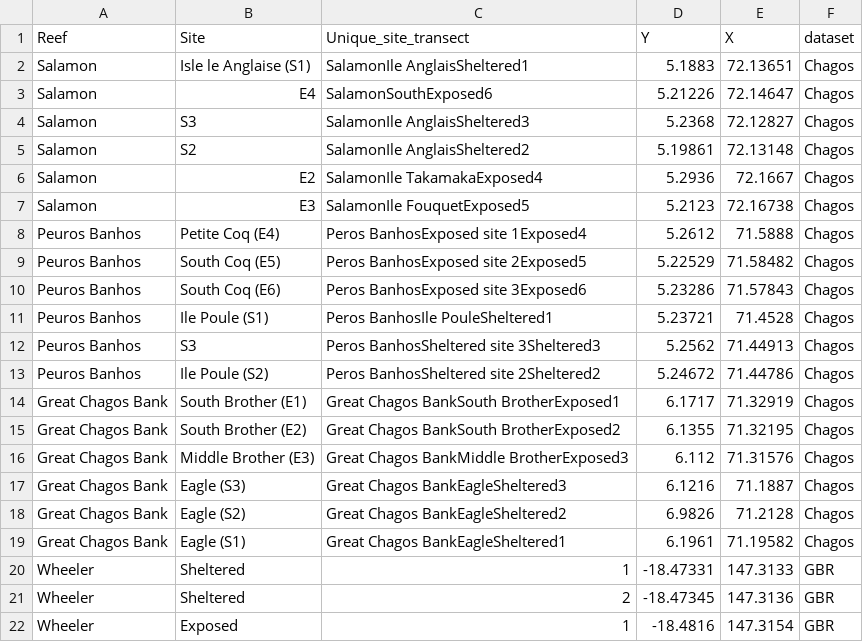
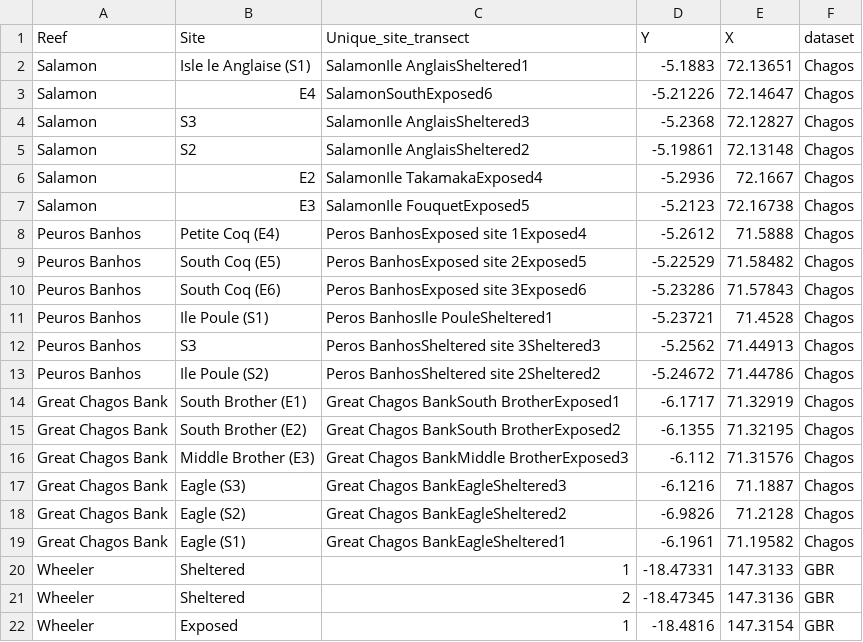
Before and after one commit to jpwrobinson/grazing-gradients, a CSV file: data/grazing-site-latlon.csv, drawn as a sheet; only a part is shown; the diff covers the shown part only.

```diff
--- a/data/grazing-site-latlon.csv
+++ b/data/grazing-site-latlon.csv
@@ -1,20 +1,20 @@
 Reef,Site,Unique_site_transect,Y,X,dataset
-Salamon,Isle le Anglaise (S1),SalamonIle AnglaisSheltered1,5.1883,72.13651,Chagos
-Salamon,E4,SalamonSouthExposed6,5.21226,72.14647,Chagos
-Salamon,S3,SalamonIle AnglaisSheltered3,5.2368,72.12827,Chagos
-Salamon,S2,SalamonIle AnglaisSheltered2,5.19861,72.13148,Chagos
-Salamon,E2,SalamonIle TakamakaExposed4,5.2936,72.1667,Chagos
-Salamon,E3,SalamonIle FouquetExposed5,5.2123,72.16738,Chagos
-Peuros Banhos,Petite Coq (E4),Peros BanhosExposed site 1Exposed4,5.2612,71.5888,Chagos
-Peuros Banhos,South Coq (E5),Peros BanhosExposed site 2Exposed5,5.22529,71.58482,Chagos
-Peuros Banhos,South Coq (E6),Peros BanhosExposed site 3Exposed6,5.23286,71.57843,Chagos
-Peuros Banhos,Ile Poule (S1),Peros BanhosIle PouleSheltered1,5.23721,71.4528,Chagos
-Peuros Banhos,S3,Peros BanhosSheltered site 3Sheltered3,5.2562,71.44913,Chagos
-Peuros Banhos,Ile Poule (S2),Peros BanhosSheltered site 2Sheltered2,5.24672,71.44786,Chagos
-Great Chagos Bank,South Brother (E1),Great Chagos BankSouth BrotherExposed1,6.1717,71.32919,Chagos
-Great Chagos Bank,South Brother (E2),Great Chagos BankSouth BrotherExposed2,6.1355,71.32195,Chagos
-Great Chagos Bank,Middle Brother (E3),Great Chagos BankMiddle BrotherExposed3,6.112,71.31576,Chagos
-Great Chagos Bank,Eagle (S3),Great Chagos BankEagleSheltered3,6.1216,71.1887,Chagos
-Great Chagos Bank,Eagle (S2),Great Chagos BankEagleSheltered2,6.9826,71.2128,Chagos
-Great Chagos Bank,Eagle (S1),Great Chagos BankEagleSheltered1,6.1961,71.19582,Chagos
+Salamon,Isle le Anglaise (S1),SalamonIle AnglaisSheltered1,-5.1883,72.13651,Chagos
+Salamon,E4,SalamonSouthExposed6,-5.21226,72.14647,Chagos
+Salamon,S3,SalamonIle AnglaisSheltered3,-5.2368,72.12827,Chagos
+Salamon,S2,SalamonIle AnglaisSheltered2,-5.19861,72.13148,Chagos
+Salamon,E2,SalamonIle TakamakaExposed4,-5.2936,72.1667,Chagos
+Salamon,E3,SalamonIle FouquetExposed5,-5.2123,72.16738,Chagos
+Peuros Banhos,Petite Coq (E4),Peros BanhosExposed site 1Exposed4,-5.2612,71.5888,Chagos
+Peuros Banhos,South Coq (E5),Peros BanhosExposed site 2Exposed5,-5.22529,71.58482,Chagos
+Peuros Banhos,South Coq (E6),Peros BanhosExposed site 3Exposed6,-5.23286,71.57843,Chagos
+Peuros Banhos,Ile Poule (S1),Peros BanhosIle PouleSheltered1,-5.23721,71.4528,Chagos
+Peuros Banhos,S3,Peros BanhosSheltered site 3Sheltered3,-5.2562,71.44913,Chagos
+Peuros Banhos,Ile Poule (S2),Peros BanhosSheltered site 2Sheltered2,-5.24672,71.44786,Chagos
+Great Chagos Bank,South Brother (E1),Great Chagos BankSouth BrotherExposed1,-6.1717,71.32919,Chagos
+Great Chagos Bank,South Brother (E2),Great Chagos BankSouth BrotherExposed2,-6.1355,71.32195,Chagos
+Great Chagos Bank,Middle Brother (E3),Great Chagos BankMiddle BrotherExposed3,-6.112,71.31576,Chagos
+Great Chagos Bank,Eagle (S3),Great Chagos BankEagleSheltered3,-6.1216,71.1887,Chagos
+Great Chagos Bank,Eagle (S2),Great Chagos BankEagleSheltered2,-6.9826,71.2128,Chagos
+Great Chagos Bank,Eagle (S1),Great Chagos BankEagleSheltered1,-6.1961,71.19582,Chagos
 Wheeler,Sheltered,1,-18.47331,147.3133,GBR
```
Also changed, not shown: 11 edited cells elsewhere in this file, data/sites_with_benthic_clusters.csv, 10 other files.
